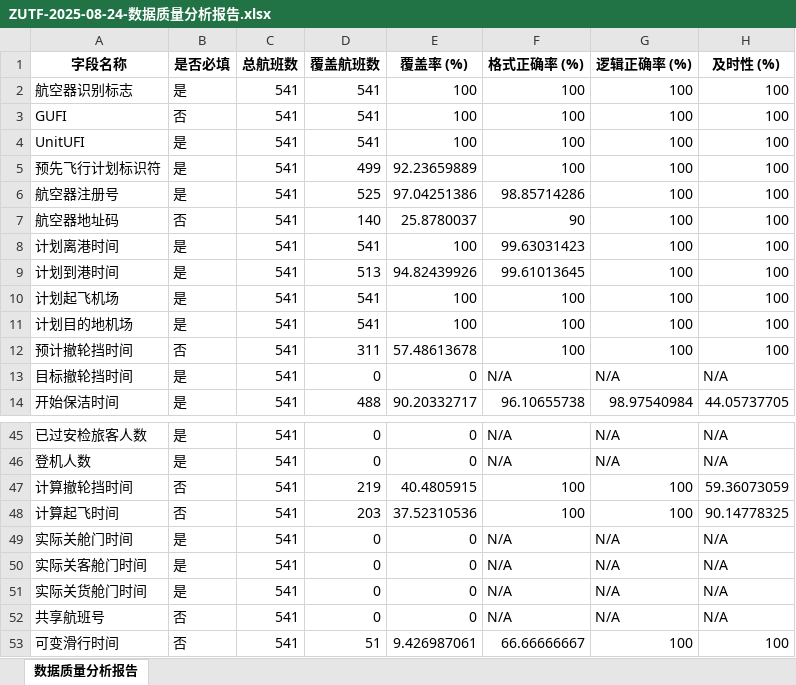
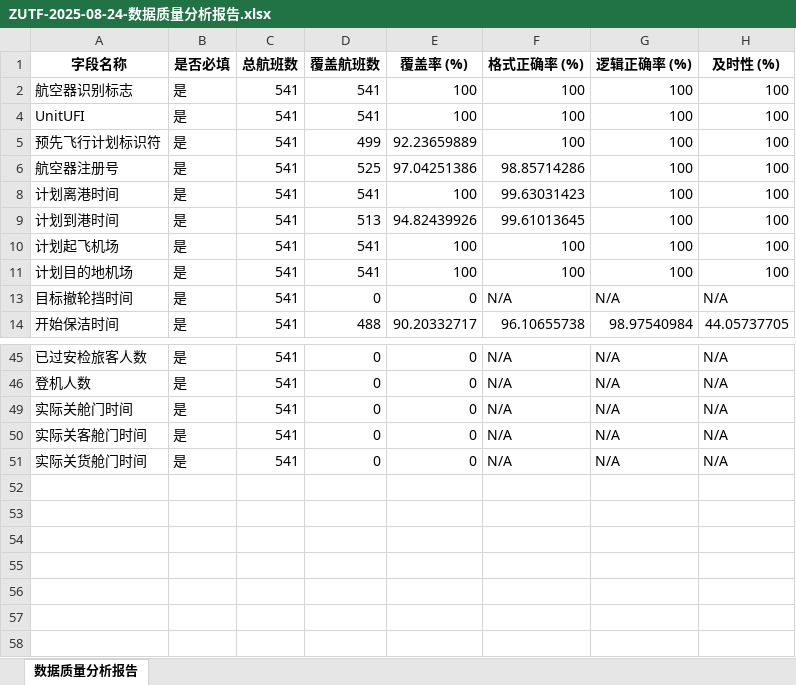
Before and after one commit to aaa135511/data-test, an Excel workbook: fpid/ZUTF-2025-08-24-数据质量分析报告.xlsx, sheet 数据质量分析报告, drawn as a sheet; only a part is shown, gaps mark what is left out; values as stored, in another font and other column widths than the file's, no borders; the diff covers the shown part only; the diff names each change by its address in the sheet, - before the commit and + after, or states it on an @@ line.

```diff
--- a/fpid/ZUTF-2025-08-24-数据质量分析报告.xlsx (sheet 数据质量分析报告)
+++ b/fpid/ZUTF-2025-08-24-数据质量分析报告.xlsx (sheet 数据质量分析报告)
@@ row 3 hidden: GUFI | 否 | 541 | 541 | 100 | 100 | 100 | 100 @@
@@ row 7 hidden: 航空器地址码 | 否 | 541 | 140 | 25.8780037 | 90 | 100 | 100 @@
@@ row 12 hidden: 预计撤轮挡时间 | 否 | 541 | 311 | 57.48613678 | 100 | 100 | 100 @@
@@ row 47 hidden: 计算撤轮挡时间 | 否 | 541 | 219 | 40.4805915 | 100 | 100 | 59.36073059 @@
@@ row 48 hidden: 计算起飞时间 | 否 | 541 | 203 | 37.52310536 | 100 | 100 | 90.14778325 @@
@@ row 52 hidden: 共享航班号 | 否 | 541 | 0 | 0 | N/A | N/A | N/A @@
@@ row 53 hidden: 可变滑行时间 | 否 | 541 | 51 | 9.426987061 | 66.66666667 | 100 | 100 @@
```
Also changed, not shown: 12 hidden or unhidden rows elsewhere in this sheet, 22 other files.
